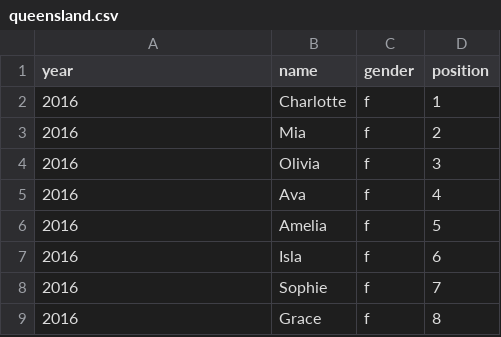
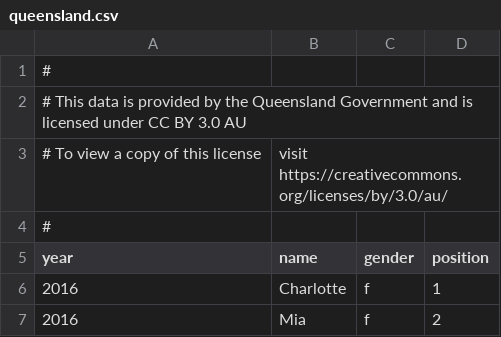
Before and after one commit to tatey/list_of_baby_names, a CSV file: db/queensland.csv, drawn as a sheet; only a part is shown; the shorter side is filled out with more unchanged rows; the diff names each change by its address in the sheet, - before the commit and + after, or states it on an @@ line.

```diff
--- a/db/queensland.csv
+++ b/db/queensland.csv
+row 1: #
+row 2: # This data is provided by the Queensland Government and is licensed under CC BY 3.0 AU
+row 3: # To view a copy of this license | visit https://creativecommons.org/licenses/by/3.0/au/
+row 4: #
```
Also changed, not shown: db/south_australia.csv, 3 other files.
